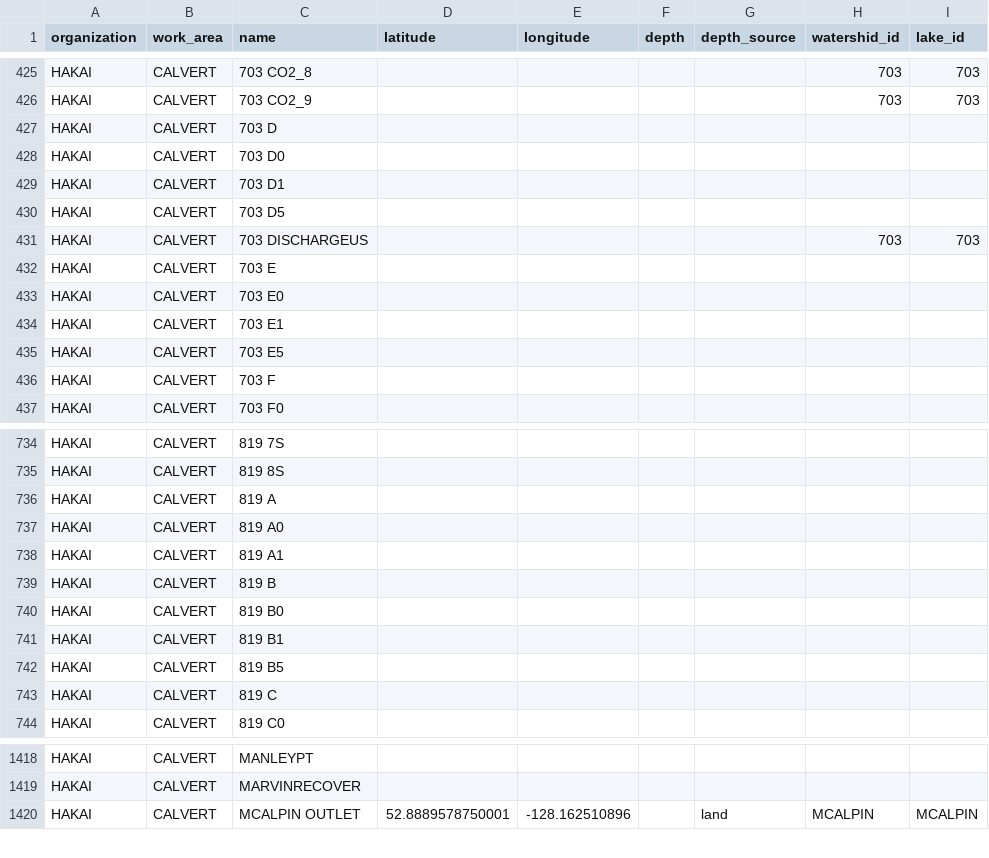
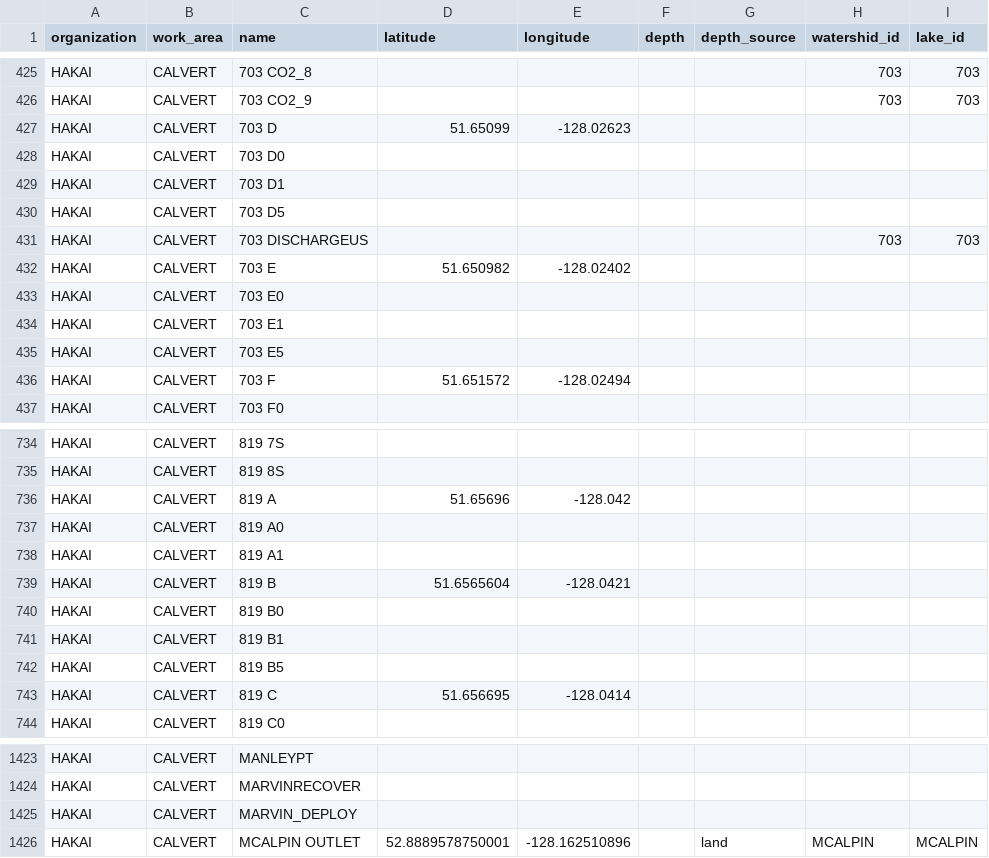
Before and after one commit to HakaiInstitute/hakai-reference-stations, a CSV file: stations.csv, drawn as a sheet; only a part is shown, gaps mark what is left out; the diff covers the shown part only.

```diff
--- a/stations.csv
+++ b/stations.csv
@@ -426,3 +426,3 @@ HAKAI,CALVERT,703 CO2_8,,,,,703,703
 HAKAI,CALVERT,703 CO2_9,,,,,703,703
-HAKAI,CALVERT,703 D,,,,,,
+HAKAI,CALVERT,703 D,51.65099,-128.02623,,,,
 HAKAI,CALVERT,703 D0,,,,,,
@@ -431,3 +431,3 @@ HAKAI,CALVERT,703 D5,,,,,,
 HAKAI,CALVERT,703 DISCHARGEUS,,,,,703,703
-HAKAI,CALVERT,703 E,,,,,,
+HAKAI,CALVERT,703 E,51.650982,-128.02402,,,,
 HAKAI,CALVERT,703 E0,,,,,,
@@ -435,3 +435,3 @@ HAKAI,CALVERT,703 E1,,,,,,
 HAKAI,CALVERT,703 E5,,,,,,
-HAKAI,CALVERT,703 F,,,,,,
+HAKAI,CALVERT,703 F,51.651572,-128.02494,,,,
 HAKAI,CALVERT,703 F0,,,,,,
@@ -735,6 +735,6 @@ HAKAI,CALVERT,819 7S,,,,,,
 HAKAI,CALVERT,819 8S,,,,,,
-HAKAI,CALVERT,819 A,,,,,,
+HAKAI,CALVERT,819 A,51.65696,-128.042,,,,
 HAKAI,CALVERT,819 A0,,,,,,
 HAKAI,CALVERT,819 A1,,,,,,
-HAKAI,CALVERT,819 B,,,,,,
+HAKAI,CALVERT,819 B,51.6565604,-128.0421,,,,
 HAKAI,CALVERT,819 B0,,,,,,
@@ -742,3 +742,3 @@ HAKAI,CALVERT,819 B1,,,,,,
 HAKAI,CALVERT,819 B5,,,,,,
-HAKAI,CALVERT,819 C,,,,,,
+HAKAI,CALVERT,819 C,51.656695,-128.0414,,,,
 HAKAI,CALVERT,819 C0,,,,,,
@@ -1419,2 +1424,3 @@ HAKAI,CALVERT,MANLEYPT,,,,,,
 HAKAI,CALVERT,MARVINRECOVER,,,,,,
+HAKAI,CALVERT,MARVIN_DEPLOY,,,,,,
 HAKAI,CALVERT,MCALPIN OUTLET,52.8889578750001,-128.162510896,,land,MCALPIN,MCALPIN
```
Also changed, not shown: 17 added rows, 1 removed row and 55 edited cells elsewhere in this file.
